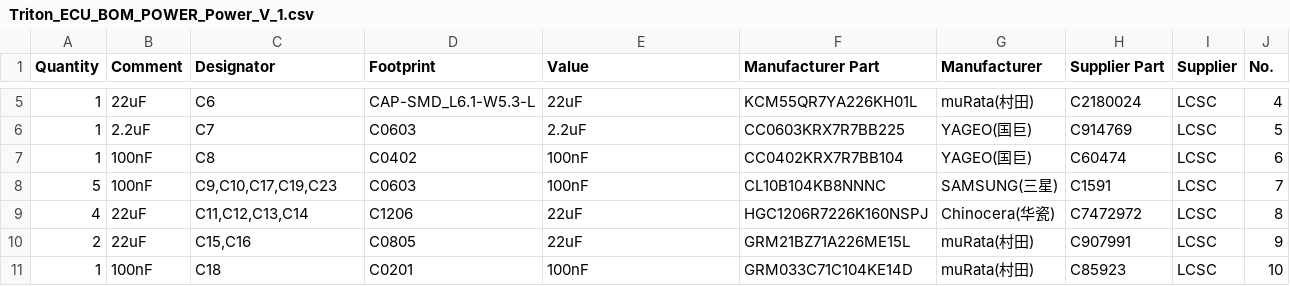
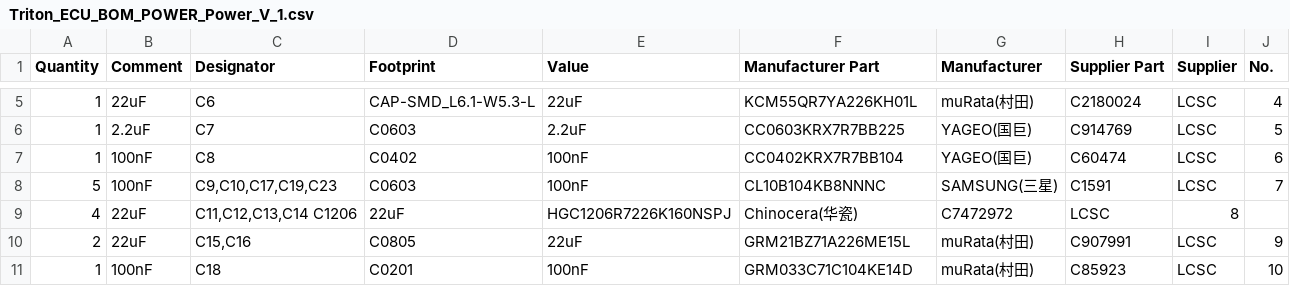
Before and after one commit to alpauna/TritonECU, a CSV file: docs/Schematics/Triton_ECU_BOM_POWER_Power_V_1.csv, drawn as a sheet; only a part is shown, gaps mark what is left out; removed rows and columns are numbered as before the commit, all else as after; the diff names each change by its address in the sheet, - before the commit and + after, or states it on an @@ line.

```diff
--- a/docs/Schematics/Triton_ECU_BOM_POWER_Power_V_1.csv
+++ b/docs/Schematics/Triton_ECU_BOM_POWER_Power_V_1.csv
-row 9: 4 | 22uF | C11,C12,C13,C14 | C1206 | 22uF | HGC1206R7226K160NSPJ | Chinocera(华瓷) | C7472972 | LCSC | 8
+row 9: 4 | 22uF | C11,C12,C13,C14 C1206 | 22uF | HGC1206R7226K160NSPJ | Chinocera(华瓷) | C7472972 | LCSC | 8
```
Also changed, not shown: 3 other files.
